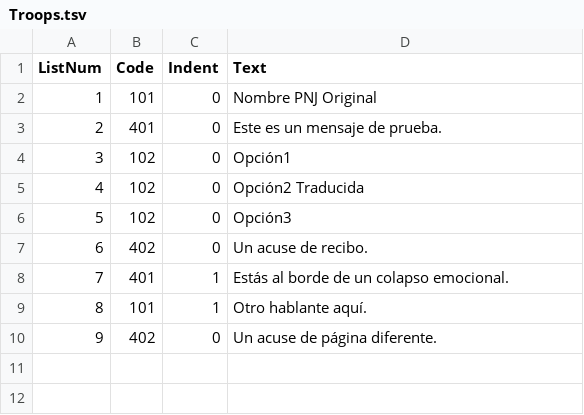
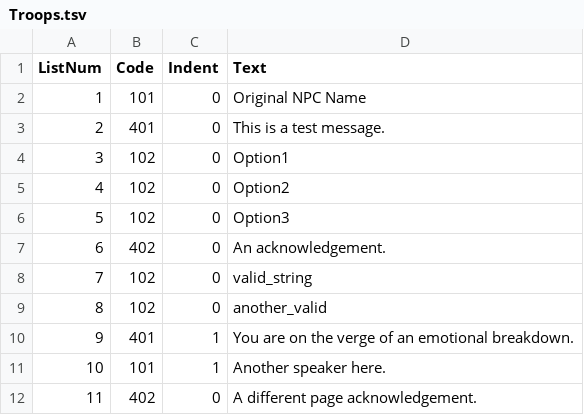
Before and after one commit to Zeronimous/ExtractorTroops, a TSV file: tsvfiles/Troops.tsv, drawn as a sheet; addresses are those after the commit; the diff names each change by its address in the sheet, - before the commit and + after, or states it on an @@ line.

```diff
--- a/tsvfiles/Troops.tsv
+++ b/tsvfiles/Troops.tsv
-D2 (Text): Nombre PNJ Original
+D2 (Text): Original NPC Name
-D3 (Text): Este es un mensaje de prueba.
+D3 (Text): This is a test message.
-D4 (Text): Opción1
+D4 (Text): Option1
-D5 (Text): Opción2 Traducida
+D5 (Text): Option2
-D6 (Text): Opción3
+D6 (Text): Option3
-D7 (Text): Un acuse de recibo.
+D7 (Text): An acknowledgement.
+row 8: 7 | 102 | 0 | valid_string
+row 9: 8 | 102 | 0 | another_valid
@@ column A (ListNum) renumbered from row 10 down @@
-D10 (Text): Estás al borde de un colapso emocional.
+D10 (Text): You are on the verge of an emotional breakdown.
-D11 (Text): Otro hablante aquí.
+D11 (Text): Another speaker here.
-D12 (Text): Un acuse de página diferente.
+D12 (Text): A different page acknowledgement.
```
Also changed, not shown: 4 other files.
